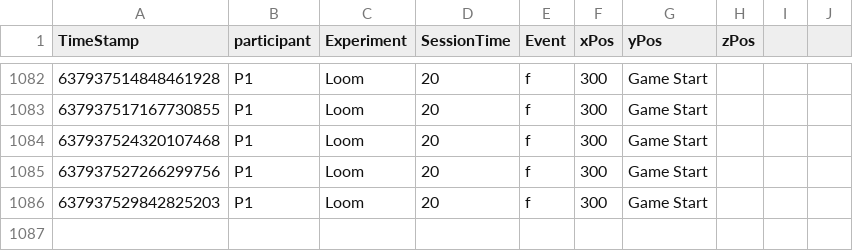
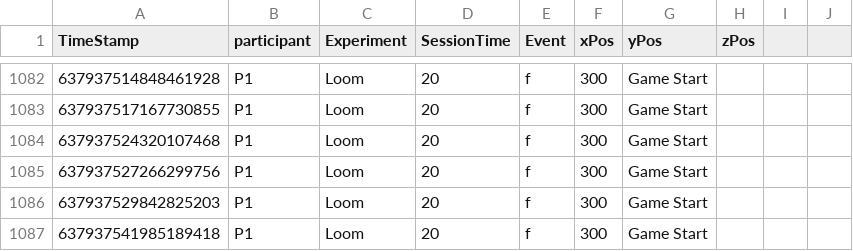
Before and after one commit to TLSimmons42/loom-master, a CSV file: Assets/Analytics/analytics.csv, drawn as a sheet; only a part is shown, gaps mark what is left out.

```diff
--- a/Assets/Analytics/analytics.csv
+++ b/Assets/Analytics/analytics.csv
@@ -1086 +1086,2 @@ TimeStamp,participant,Experiment,SessionTime,Event, xPos, yPos, zPos
 637937529842825203,P1,Loom,20,f,300,Game Start,,,
+637937541985189418,P1,Loom,20,f,300,Game Start,,,
```
Also changed, not shown: 2 other files.
